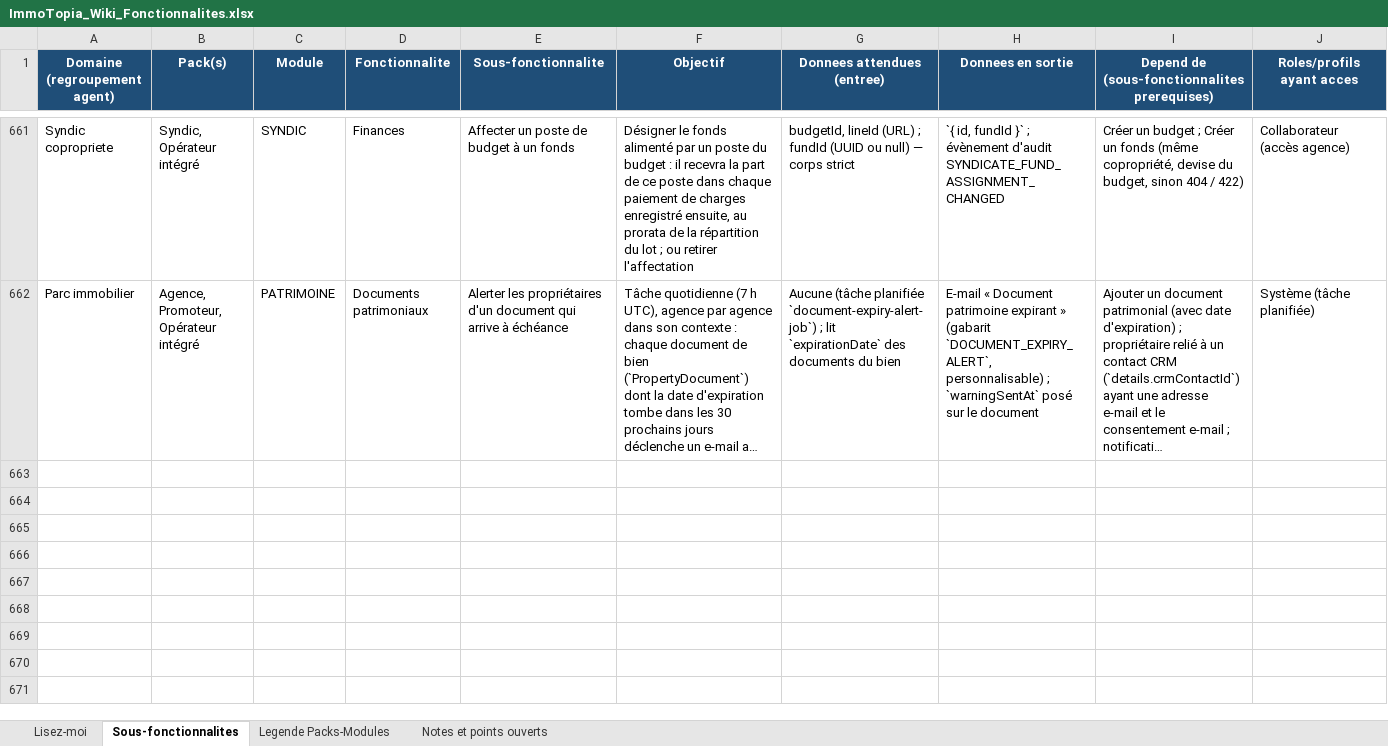
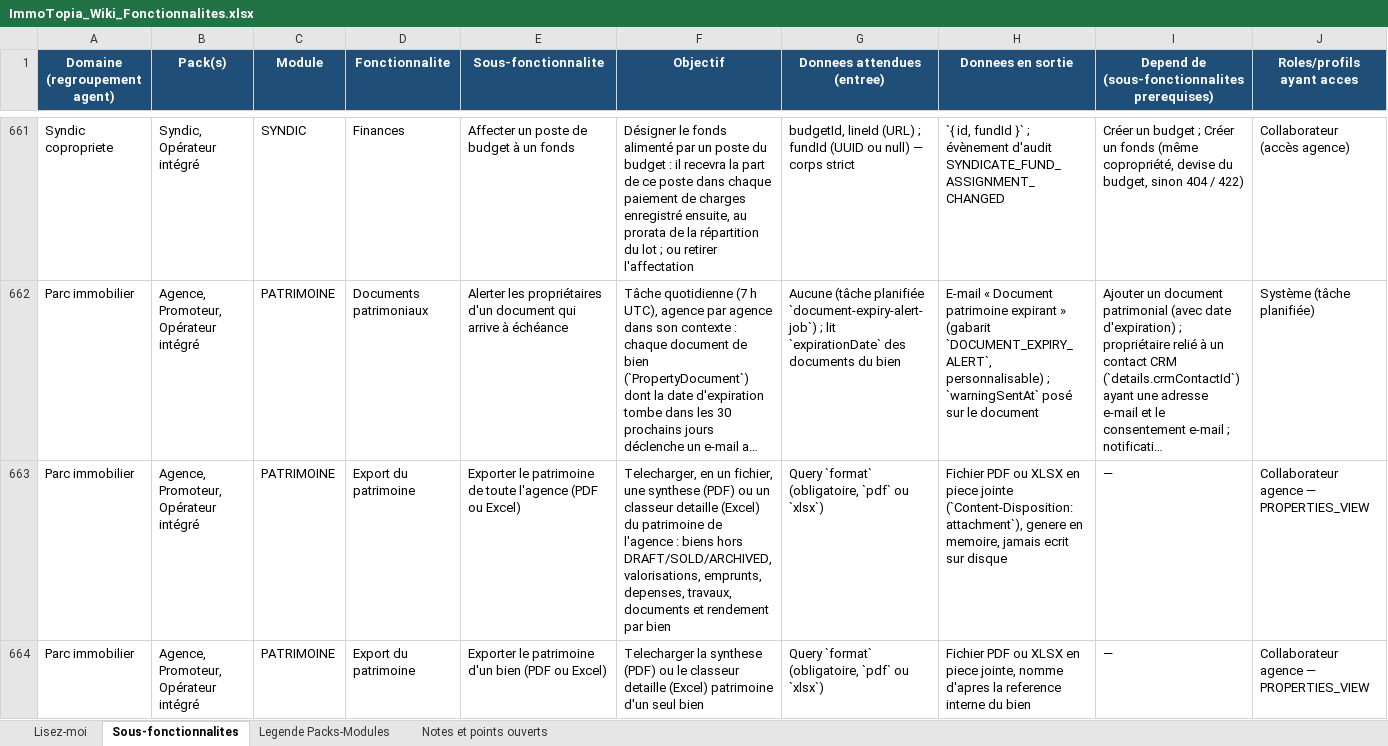
Before and after one commit to bkourouma/immotopia, an Excel workbook: docs/fonctionnalites/ImmoTopia_Wiki_Fonctionnalites.xlsx, sheet Sous-fonctionnalites, drawn as a sheet; only a part is shown, gaps mark what is left out; long unchanged cells end in …; values as stored, in another font and other column widths than the file's, no borders; table styles not drawn; rows hold the shown columns only; the diff covers the shown part only; the diff names each change by its address in the sheet, - before the commit and + after, or states it on an @@ line.

```diff
--- a/docs/fonctionnalites/ImmoTopia_Wiki_Fonctionnalites.xlsx (sheet Sous-fonctionnalites)
+++ b/docs/fonctionnalites/ImmoTopia_Wiki_Fonctionnalites.xlsx (sheet Sous-fonctionnalites)
+row 663: Parc immobilier | Agence, Promoteur, Opérateur intégré | PATRIMOINE | Export du patrimoine | Exporter le patrimoine de toute l'agence (PDF ou Excel) | Telecharger, en un fichier, une synthese (PDF) ou un classeur detaille (Excel) du patrimoine de l'agence : biens hors DRAFT/SOLD/ARCHIVED, valorisations, emprunts, depenses, travaux, documents et rendement par bien | Query `format` (obligatoire, `pdf` ou `xlsx`) | Fichier PDF ou XLSX en piece jointe (`Content-Disposition: attachment`), genere en memoire, jamais ecrit sur disque | — | Collaborateur agence — PROPERTIES_VIEW
+row 664: Parc immobilier | Agence, Promoteur, Opérateur intégré | PATRIMOINE | Export du patrimoine | Exporter le patrimoine d'un bien (PDF ou Excel) | Telecharger la synthese (PDF) ou le classeur detaille (Excel) patrimoine d'un seul bien | Query `format` (obligatoire, `pdf` ou `xlsx`) | Fichier PDF ou XLSX en piece jointe, nomme d'apres la reference interne du bien | — | Collaborateur agence — PROPERTIES_VIEW
```
Also changed, not shown: 3 added rows elsewhere in this sheet, 6 other files.
